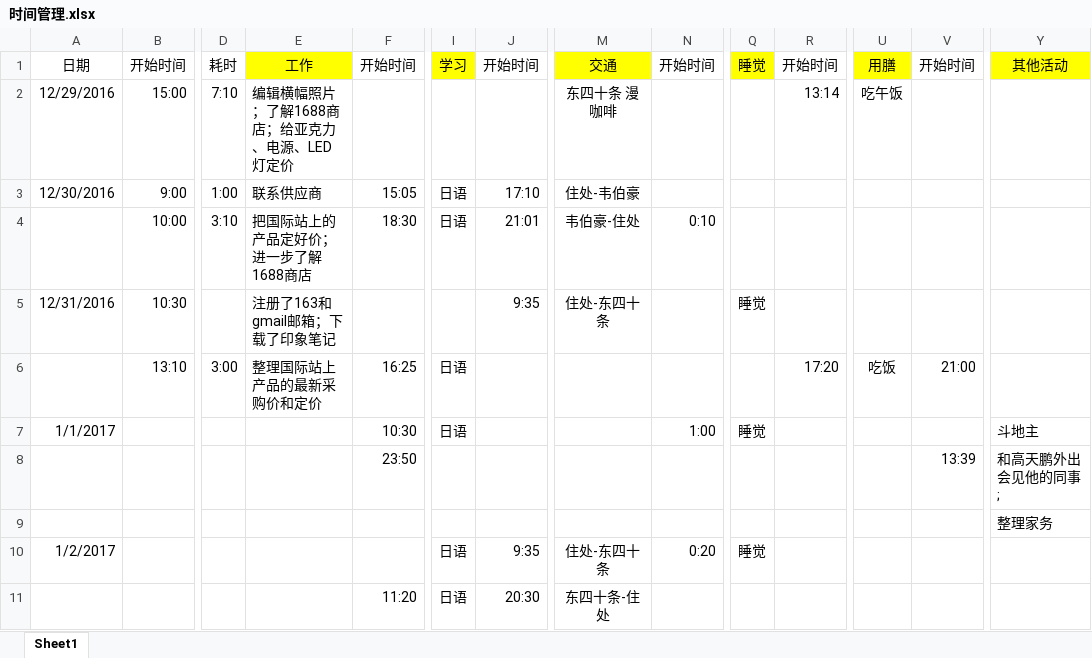
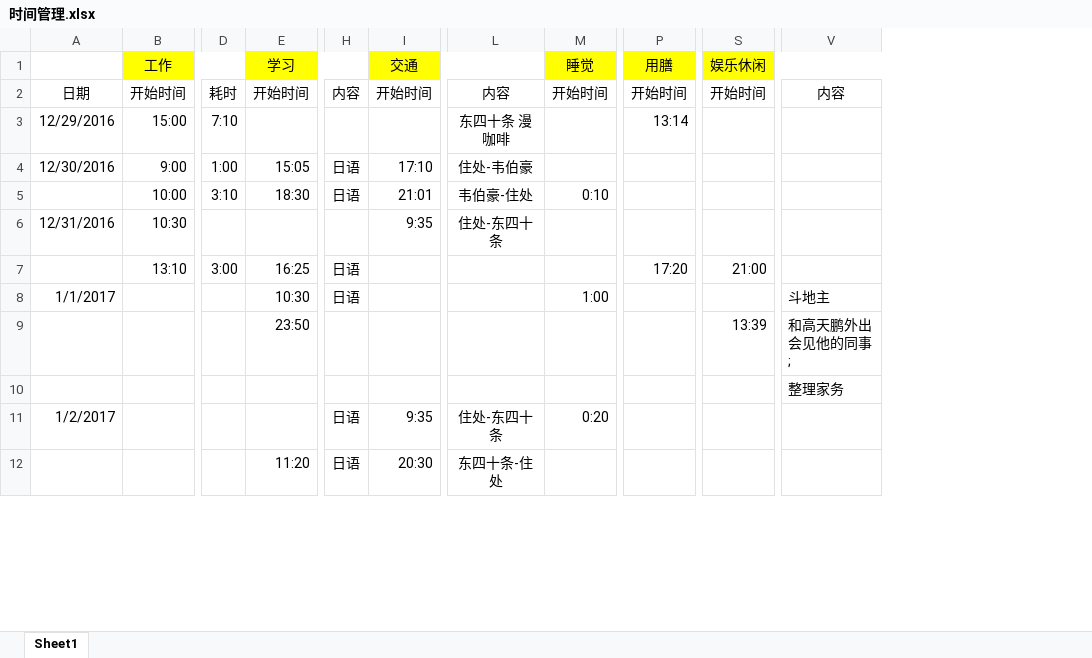
Before and after one commit to Piggsu/Record-2016.9.27-, an Excel workbook: 时间管理.xlsx, sheet Sheet1, drawn as a sheet; only a part is shown, gaps mark what is left out; values as stored, in another font and other column widths than the file's, no borders; removed rows and columns are numbered as before the commit, all else as after; rows hold the shown columns only; the diff covers the shown part only; the diff names each change by its address in the sheet, - before the commit and + after, or states it on an @@ line.

Commit message:
update 3/9

```diff
--- a/时间管理.xlsx (sheet Sheet1)
+++ b/时间管理.xlsx (sheet Sheet1)
-column E, rows 1-6: 工作 | 编辑横幅照片；了解1688商店；给亚克力、电源、LED灯定价 | 联系供应商 | 把国际站上的产品定好价；进一步了解1688商店 | 注册了163和gmail邮箱；下载了印象笔记 | 整理国际站上产品的最新采购价和定价
-column Q, rows 1-10: 睡觉 |  |  |  | 睡觉 |  | 睡觉 |  |  | 睡觉
-column U, rows 1-6: 用膳 | 吃午饭 |  |  |  | 吃饭
+row 1:  | 工作 |  | 学习 |  | 交通 |  | 睡觉 | 用膳 | 娱乐休闲
-H2: 学习
+H2: 内容
-H2 fill: #FFFF00
+H2 fill: none
-L2: 交通
+L2: 内容
-L2 fill: #FFFF00
+L2 fill: none
-V2: 其他活动
+V2: 内容
-V2 fill: #FFFF00
+V2 fill: none
```
Also changed, not shown: 23 added rows and 7 edited cells elsewhere in this sheet, formulas that keep their value.
